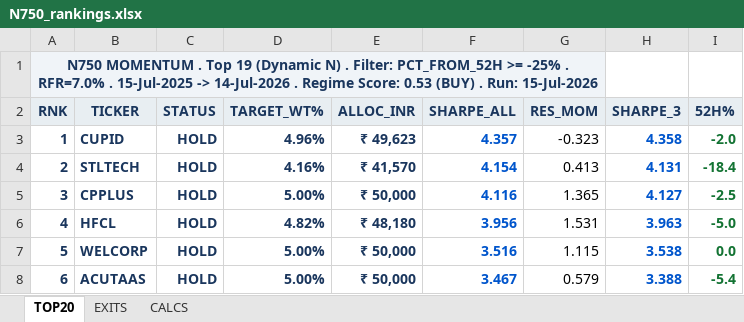
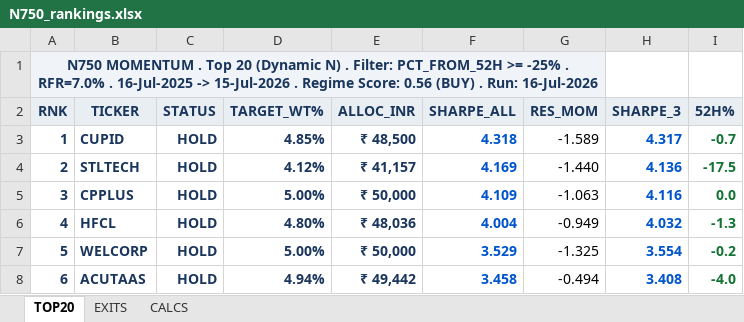
Before and after one commit to ameetst/code, an Excel workbook: momentum/Sharpe/N750_rankings.xlsx, sheet TOP20, drawn as a sheet; only a part is shown; values as stored, in another font and other column widths than the file's, no borders; the diff covers the shown part only; the diff names each change by its address in the sheet, - before the commit and + after, or states it on an @@ line.

```diff
--- a/momentum/Sharpe/N750_rankings.xlsx (sheet TOP20)
+++ b/momentum/Sharpe/N750_rankings.xlsx (sheet TOP20)
-A1 (RNK): …. Top 19 (Dynamic N) . Filter: PCT_FROM_52H >= -25% . RFR=7.0% . 15-Jul-2025 -> 14-Jul-2026 . Regime Score: 0.53 (BUY) . Run: 15-Jul-2026
+A1 (RNK): …. Top 20 (Dynamic N) . Filter: PCT_FROM_52H >= -25% . RFR=7.0% . 16-Jul-2025 -> 15-Jul-2026 . Regime Score: 0.56 (BUY) . Run: 16-Jul-2026
-D3 (TARGET_WT%): 4.96%
+D3 (TARGET_WT%): 4.85%
-E3 (ALLOC_INR): ₹ 49,623
+E3 (ALLOC_INR): ₹ 48,500
-F3 (SHARPE_ALL): 4.357
+F3 (SHARPE_ALL): 4.318
-G3 (RES_MOM): -0.323
+G3 (RES_MOM): -1.589
-H3 (SHARPE_3): 4.358
+H3 (SHARPE_3): 4.317
-I3 (52H%): -2.0
+I3 (52H%): -0.7
-D4 (TARGET_WT%): 4.16%
+D4 (TARGET_WT%): 4.12%
-E4 (ALLOC_INR): ₹ 41,570
+E4 (ALLOC_INR): ₹ 41,157
-F4 (SHARPE_ALL): 4.154
+F4 (SHARPE_ALL): 4.169
-G4 (RES_MOM): 0.413
+G4 (RES_MOM): -1.440
-H4 (SHARPE_3): 4.131
+H4 (SHARPE_3): 4.136
-I4 (52H%): -18.4
+I4 (52H%): -17.5
-F5 (SHARPE_ALL): 4.116
+F5 (SHARPE_ALL): 4.109
-G5 (RES_MOM): 1.365
+G5 (RES_MOM): -1.063
-H5 (SHARPE_3): 4.127
+H5 (SHARPE_3): 4.116
-I5 (52H%): -2.5
+I5 (52H%): 0.0
-D6 (TARGET_WT%): 4.82%
+D6 (TARGET_WT%): 4.80%
-E6 (ALLOC_INR): ₹ 48,180
+E6 (ALLOC_INR): ₹ 48,036
-F6 (SHARPE_ALL): 3.956
+F6 (SHARPE_ALL): 4.004
-G6 (RES_MOM): 1.531
+G6 (RES_MOM): -0.949
-H6 (SHARPE_3): 3.963
+H6 (SHARPE_3): 4.032
-I6 (52H%): -5.0
+I6 (52H%): -1.3
-F7 (SHARPE_ALL): 3.516
+F7 (SHARPE_ALL): 3.529
-G7 (RES_MOM): 1.115
+G7 (RES_MOM): -1.325
-H7 (SHARPE_3): 3.538
+H7 (SHARPE_3): 3.554
-I7 (52H%): 0.0
+I7 (52H%): -0.2
-D8 (TARGET_WT%): 5.00%
+D8 (TARGET_WT%): 4.94%
-E8 (ALLOC_INR): ₹ 50,000
+E8 (ALLOC_INR): ₹ 49,442
-F8 (SHARPE_ALL): 3.467
+F8 (SHARPE_ALL): 3.458
-G8 (RES_MOM): 0.579
+G8 (RES_MOM): -0.494
-H8 (SHARPE_3): 3.388
+H8 (SHARPE_3): 3.408
-I8 (52H%): -5.4
+I8 (52H%): -4.0
```
Also changed, not shown: 95 edited cells and cell formats elsewhere in this sheet, sheet CALCS, sheet EXITS, momentum/Sharpe/N750.xlsx, 17 other files.
